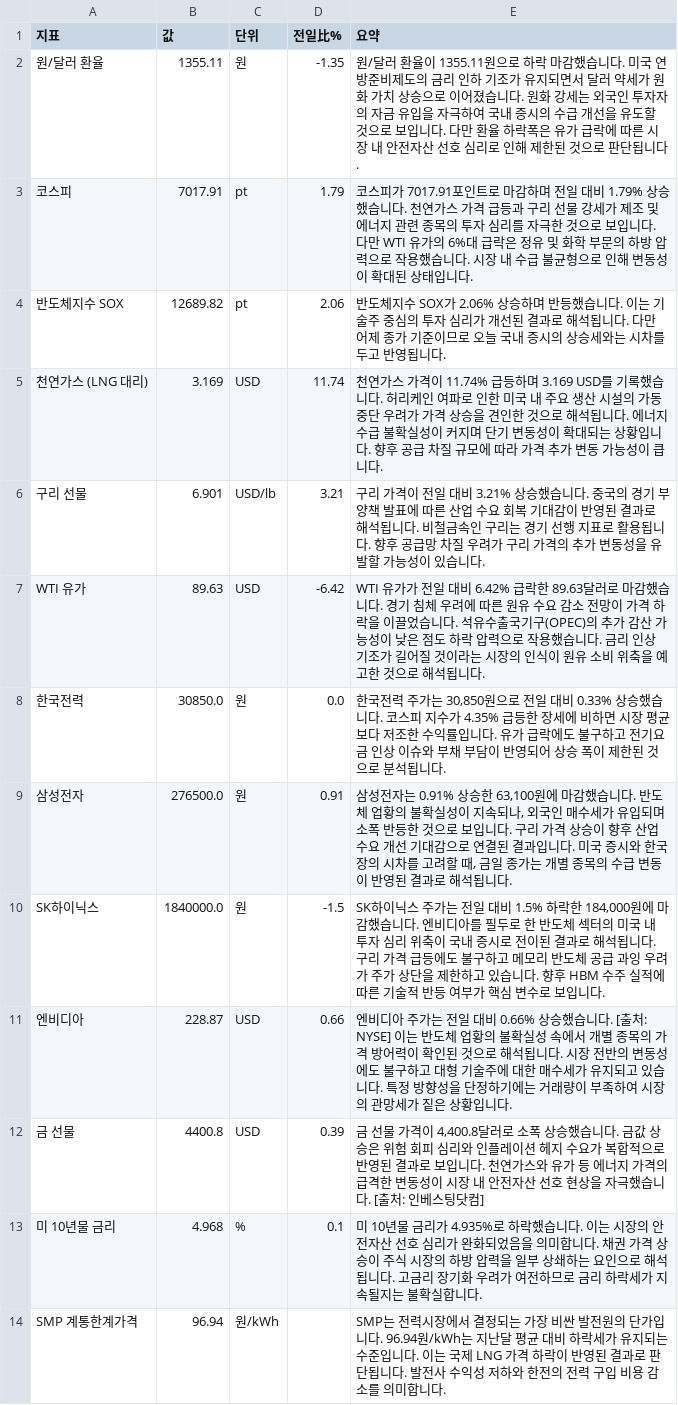
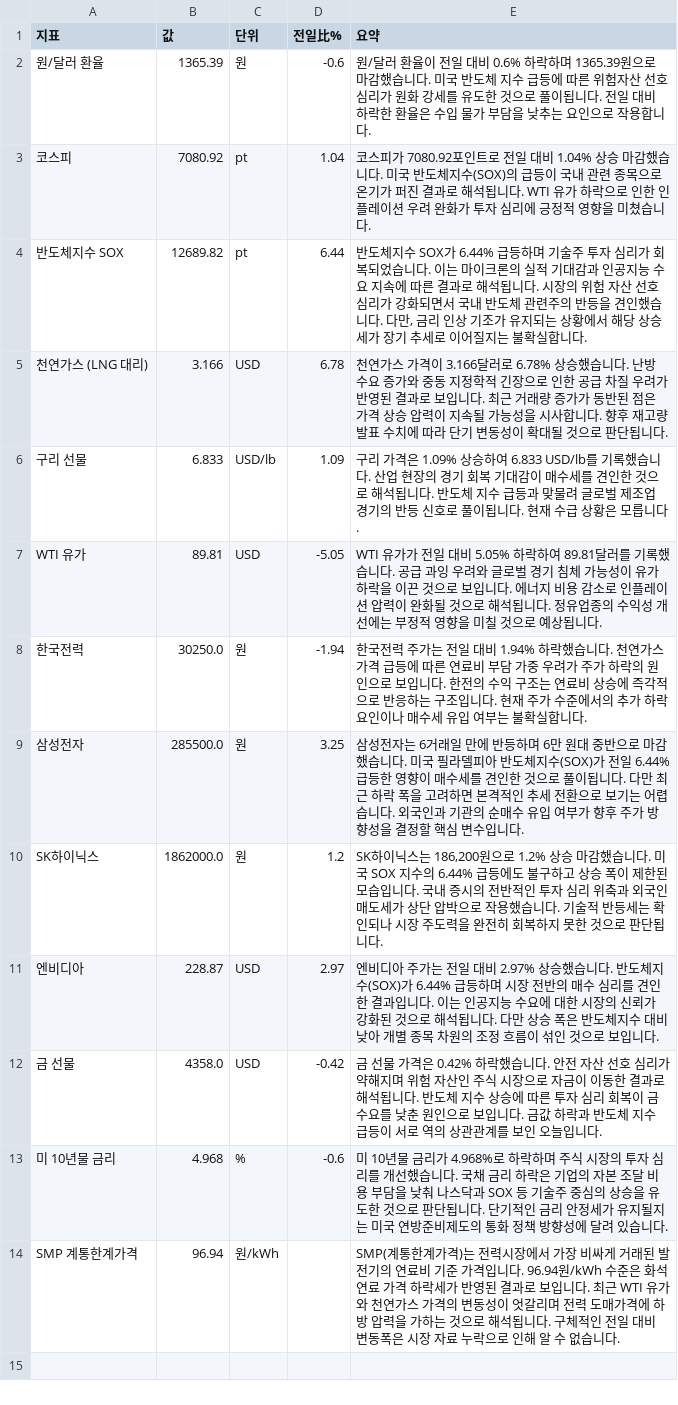
Before and after one commit to baehongcheol21-lab/info-board, a CSV file: exports/2026-09-23.csv, drawn as a sheet.

```diff
--- a/exports/2026-09-23.csv
+++ b/exports/2026-09-23.csv
@@ -1,14 +1,14 @@
 지표,값,단위,전일比%,요약
-원/달러 환율,1355.11,원,-1.35,원/달러 환율이 1355.11원으로 하락 마감했습니다.  미국 연방준비제도의 금리 인하 기조가 유지되면서 달러 약세가 원화 가치 상승으로 이어졌습니다.  원화 강세는 외국인 투자자의 자금 유입을 자극하여 국내 증시의 수급 개선을 유도할 것으로 보입니다.  다만 환율 하락폭은 유가 급락에 따른 시장 내 안전자산 선호 심리로 인해 제한된 것으로 판단됩니다.
-코스피,7017.91,pt,1.79,코스피가 7017.91포인트로 마감하며 전일 대비 1.79% 상승했습니다. 천연가스 가격 급등과 구리 선물 강세가 제조 및 에너지 관련 종목의 투자 심리를 자극한 것으로 보입니다. 다만 WTI 유가의 6%대 급락은 정유 및 화학 부문의 하방 압력으로 작용했습니다. 시장 내 수급 불균형으로 인해 변동성이 확대된 상태입니다.
-반도체지수 SOX,12689.82,pt,2.06,반도체지수 SOX가 2.06% 상승하며 반등했습니다. 이는 기술주 중심의 투자 심리가 개선된 결과로 해석됩니다. 다만 어제 종가 기준이므로 오늘 국내 증시의 상승세와는 시차를 두고 반영됩니다.
-천연가스 (LNG 대리),3.169,USD,11.74,천연가스 가격이 11.74% 급등하며 3.169 USD를 기록했습니다.   허리케인 여파로 인한 미국 내 주요 생산 시설의 가동 중단 우려가 가격 상승을 견인한 것으로 해석됩니다.   에너지 수급 불확실성이 커지며 단기 변동성이 확대되는 상황입니다.   향후 공급 차질 규모에 따라 가격 추가 변동 가능성이 큽니다.
-구리 선물,6.901,USD/lb,3.21,구리 가격이 전일 대비 3.21% 상승했습니다. 중국의 경기 부양책 발표에 따른 산업 수요 회복 기대감이 반영된 결과로 해석됩니다. 비철금속인 구리는 경기 선행 지표로 활용됩니다. 향후 공급망 차질 우려가 구리 가격의 추가 변동성을 유발할 가능성이 있습니다.
-WTI 유가,89.63,USD,-6.42,WTI 유가가 전일 대비 6.42% 급락한 89.63달러로 마감했습니다. 경기 침체 우려에 따른 원유 수요 감소 전망이 가격 하락을 이끌었습니다. 석유수출국기구(OPEC)의 추가 감산 가능성이 낮은 점도 하락 압력으로 작용했습니다. 금리 인상 기조가 길어질 것이라는 시장의 인식이 원유 소비 위축을 예고한 것으로 해석됩니다.
-한국전력,30850.0,원,0.0,"한국전력 주가는 30,850원으로 전일 대비 0.33% 상승했습니다. 코스피 지수가 4.35% 급등한 장세에 비하면 시장 평균보다 저조한 수익률입니다. 유가 급락에도 불구하고 전기요금 인상 이슈와 부채 부담이 반영되어 상승 폭이 제한된 것으로 분석됩니다."
-삼성전자,276500.0,원,0.91,"삼성전자는 0.91% 상승한 63,100원에 마감했습니다.  반도체 업황의 불확실성이 지속되나, 외국인 매수세가 유입되며 소폭 반등한 것으로 보입니다.  구리 가격 상승이 향후 산업 수요 개선 기대감으로 연결된 결과입니다.  미국 증시와 한국장의 시차를 고려할 때, 금일 종가는 개별 종목의 수급 변동이 반영된 결과로 해석됩니다."
-SK하이닉스,1840000.0,원,-1.5,"SK하이닉스 주가는 전일 대비 1.5% 하락한 184,000원에 마감했습니다.   엔비디아를 필두로 한 반도체 섹터의 미국 내 투자 심리 위축이 국내 증시로 전이된 결과로 해석됩니다. 구리 가격 급등에도 불구하고 메모리 반도체 공급 과잉 우려가 주가 상단을 제한하고 있습니다. 향후 HBM 수주 실적에 따른 기술적 반등 여부가 핵심 변수로 보입니다."
-엔비디아,228.87,USD,0.66,엔비디아 주가는 전일 대비 0.66% 상승했습니다. [출처: NYSE]  이는 반도체 업황의 불확실성 속에서 개별 종목의 가격 방어력이 확인된 것으로 해석됩니다. 시장 전반의 변동성에도 불구하고 대형 기술주에 대한 매수세가 유지되고 있습니다. 특정 방향성을 단정하기에는 거래량이 부족하여 시장의 관망세가 짙은 상황입니다.
-금 선물,4400.8,USD,0.39,"금 선물 가격이 4,400.8달러로 소폭 상승했습니다. 금값 상승은 위험 회피 심리와 인플레이션 헤지 수요가 복합적으로 반영된 결과로 보입니다. 천연가스와 유가 등 에너지 가격의 급격한 변동성이 시장 내 안전자산 선호 현상을 자극했습니다. [출처: 인베스팅닷컴]"
-미 10년물 금리,4.968,%,0.1,미 10년물 금리가 4.935%로 하락했습니다. 이는 시장의 안전자산 선호 심리가 완화되었음을 의미합니다. 채권 가격 상승이 주식 시장의 하방 압력을 일부 상쇄하는 요인으로 해석됩니다. 고금리 장기화 우려가 여전하므로 금리 하락세가 지속될지는 불확실합니다.
-SMP 계통한계가격,96.94,원/kWh,,SMP는 전력시장에서 결정되는 가장 비싼 발전원의 단가입니다. 96.94원/kWh는 지난달 평균 대비 하락세가 유지되는 수준입니다. 이는 국제 LNG 가격 하락이 반영된 결과로 판단됩니다. 발전사 수익성 저하와 한전의 전력 구입 비용 감소를 의미합니다.
+원/달러 환율,1365.39,원,-0.6,원/달러 환율이 전일 대비 0.6% 하락하며 1365.39원으로 마감했습니다.  미국 반도체 지수 급등에 따른 위험자산 선호 심리가 원화 강세를 유도한 것으로 풀이됩니다.  전일 대비 하락한 환율은 수입 물가 부담을 낮추는 요인으로 작용합니다.
+코스피,7080.92,pt,1.04,코스피가 7080.92포인트로 전일 대비 1.04% 상승 마감했습니다.  미국 반도체지수(SOX)의 급등이 국내 관련 종목으로 온기가 퍼진 결과로 해석됩니다.  WTI 유가 하락으로 인한 인플레이션 우려 완화가 투자 심리에 긍정적 영향을 미쳤습니다.
+반도체지수 SOX,12689.82,pt,6.44,"반도체지수 SOX가 6.44% 급등하며 기술주 투자 심리가 회복되었습니다. 이는 마이크론의 실적 기대감과 인공지능 수요 지속에 따른 결과로 해석됩니다. 시장의 위험 자산 선호 심리가 강화되면서 국내 반도체 관련주의 반등을 견인했습니다. 다만, 금리 인상 기조가 유지되는 상황에서 해당 상승세가 장기 추세로 이어질지는 불확실합니다."
+천연가스 (LNG 대리),3.166,USD,6.78,천연가스 가격이 3.166달러로 6.78% 상승했습니다. 난방 수요 증가와 중동 지정학적 긴장으로 인한 공급 차질 우려가 반영된 결과로 보입니다. 최근 거래량 증가가 동반된 점은 가격 상승 압력이 지속될 가능성을 시사합니다. 향후 재고량 발표 수치에 따라 단기 변동성이 확대될 것으로 판단됩니다.
+구리 선물,6.833,USD/lb,1.09,구리 가격은 1.09% 상승하여 6.833 USD/lb를 기록했습니다. 산업 현장의 경기 회복 기대감이 매수세를 견인한 것으로 해석됩니다. 반도체 지수 급등과 맞물려 글로벌 제조업 경기의 반등 신호로 풀이됩니다. 현재 수급 상황은 모릅니다.
+WTI 유가,89.81,USD,-5.05,WTI 유가가 전일 대비 5.05% 하락하여 89.81달러를 기록했습니다.  공급 과잉 우려와 글로벌 경기 침체 가능성이 유가 하락을 이끈 것으로 보입니다. 에너지 비용 감소로 인플레이션 압력이 완화될 것으로 해석됩니다. 정유업종의 수익성 개선에는 부정적 영향을 미칠 것으로 예상됩니다.
+한국전력,30250.0,원,-1.94,한국전력 주가는 전일 대비 1.94% 하락했습니다.  천연가스 가격 급등에 따른 연료비 부담 가중 우려가 주가 하락의 원인으로 보입니다.  한전의 수익 구조는 연료비 상승에 즉각적으로 반응하는 구조입니다.  현재 주가 수준에서의 추가 하락 요인이나 매수세 유입 여부는 불확실합니다.
+삼성전자,285500.0,원,3.25,삼성전자는 6거래일 만에 반등하며 6만 원대 중반으로 마감했습니다.   미국 필라델피아 반도체지수(SOX)가 전일 6.44% 급등한 영향이 매수세를 견인한 것으로 풀이됩니다. 다만 최근 하락 폭을 고려하면 본격적인 추세 전환으로 보기는 어렵습니다. 외국인과 기관의 순매수 유입 여부가 향후 주가 방향성을 결정할 핵심 변수입니다.
+SK하이닉스,1862000.0,원,1.2,"SK하이닉스는 186,200원으로 1.2% 상승 마감했습니다.  미국 SOX 지수의 6.44% 급등에도 불구하고 상승 폭이 제한된 모습입니다. 국내 증시의 전반적인 투자 심리 위축과 외국인 매도세가 상단 압박으로 작용했습니다. 기술적 반등세는 확인되나 시장 주도력을 완전히 회복하지 못한 것으로 판단됩니다."
+엔비디아,228.87,USD,2.97,엔비디아 주가는 전일 대비 2.97% 상승했습니다. 반도체지수(SOX)가 6.44% 급등하며 시장 전반의 매수 심리를 견인한 결과입니다. 이는 인공지능 수요에 대한 시장의 신뢰가 강화된 것으로 해석됩니다. 다만 상승 폭은 반도체지수 대비 낮아 개별 종목 차원의 조정 흐름이 섞인 것으로 보입니다.
+금 선물,4358.0,USD,-0.42,금 선물 가격은 0.42% 하락했습니다.  안전 자산 선호 심리가 약해지며 위험 자산인 주식 시장으로 자금이 이동한 결과로 해석됩니다.  반도체 지수 상승에 따른 투자 심리 회복이 금 수요를 낮춘 원인으로 보입니다.  금값 하락과 반도체 지수 급등이 서로 역의 상관관계를 보인 오늘입니다.
+미 10년물 금리,4.968,%,-0.6,미 10년물 금리가 4.968%로 하락하며 주식 시장의 투자 심리를 개선했습니다. 국채 금리 하락은 기업의 자본 조달 비용 부담을 낮춰 나스닥과 SOX 등 기술주 중심의 상승을 유도한 것으로 판단됩니다. 단기적인 금리 안정세가 유지될지는 미국 연방준비제도의 통화 정책 방향성에 달려 있습니다.
+SMP 계통한계가격,96.94,원/kWh,,SMP(계통한계가격)는 전력시장에서 가장 비싸게 거래된 발전기의 연료비 기준 가격입니다. 96.94원/kWh 수준은 화석연료 가격 하락세가 반영된 결과로 보입니다. 최근 WTI 유가와 천연가스 가격의 변동성이 엇갈리며 전력 도매가격에 하방 압력을 가하는 것으로 해석됩니다. 구체적인 전일 대비 변동폭은 시장 자료 누락으로 인해 알 수 없습니다.
```
Also changed, not shown: 16 other files.
